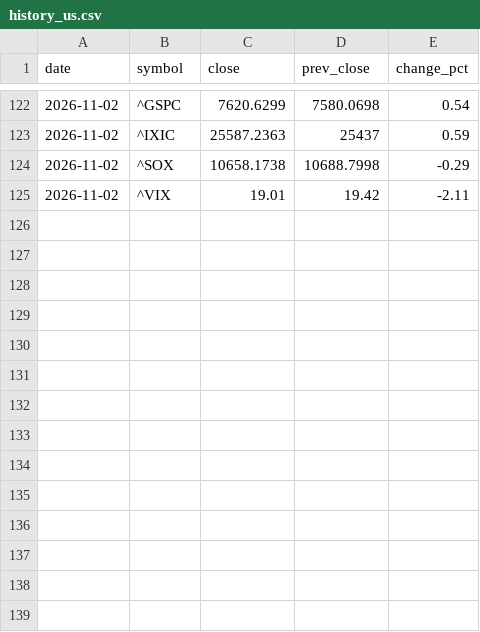
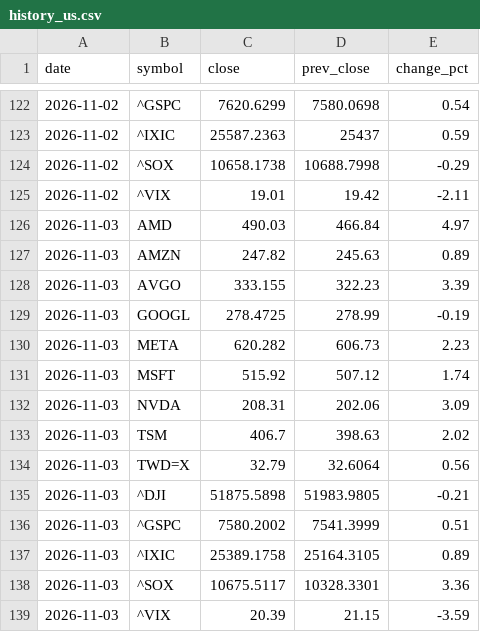
Before and after one commit to Roylin520/stockMarket, a CSV file: data/history_us.csv, drawn as a sheet; only a part is shown, gaps mark what is left out.

```diff
--- a/data/history_us.csv
+++ b/data/history_us.csv
@@ -125 +125,15 @@
 2026-11-02,^VIX,19.01,19.42,-2.11
+2026-11-03,AMD,490.03,466.84,4.97
+2026-11-03,AMZN,247.82,245.63,0.89
+2026-11-03,AVGO,333.155,322.23,3.39
+2026-11-03,GOOGL,278.4725,278.99,-0.19
+2026-11-03,META,620.282,606.73,2.23
+2026-11-03,MSFT,515.92,507.12,1.74
+2026-11-03,NVDA,208.31,202.06,3.09
+2026-11-03,TSM,406.7,398.63,2.02
+2026-11-03,TWD=X,32.79,32.6064,0.56
+2026-11-03,^DJI,51875.5898,51983.9805,-0.21
+2026-11-03,^GSPC,7580.2002,7541.3999,0.51
+2026-11-03,^IXIC,25389.1758,25164.3105,0.89
+2026-11-03,^SOX,10675.5117,10328.3301,3.36
+2026-11-03,^VIX,20.39,21.15,-3.59
```
Also changed, not shown: data/history_futures.csv, data/history_signals.csv, 2 other files.
